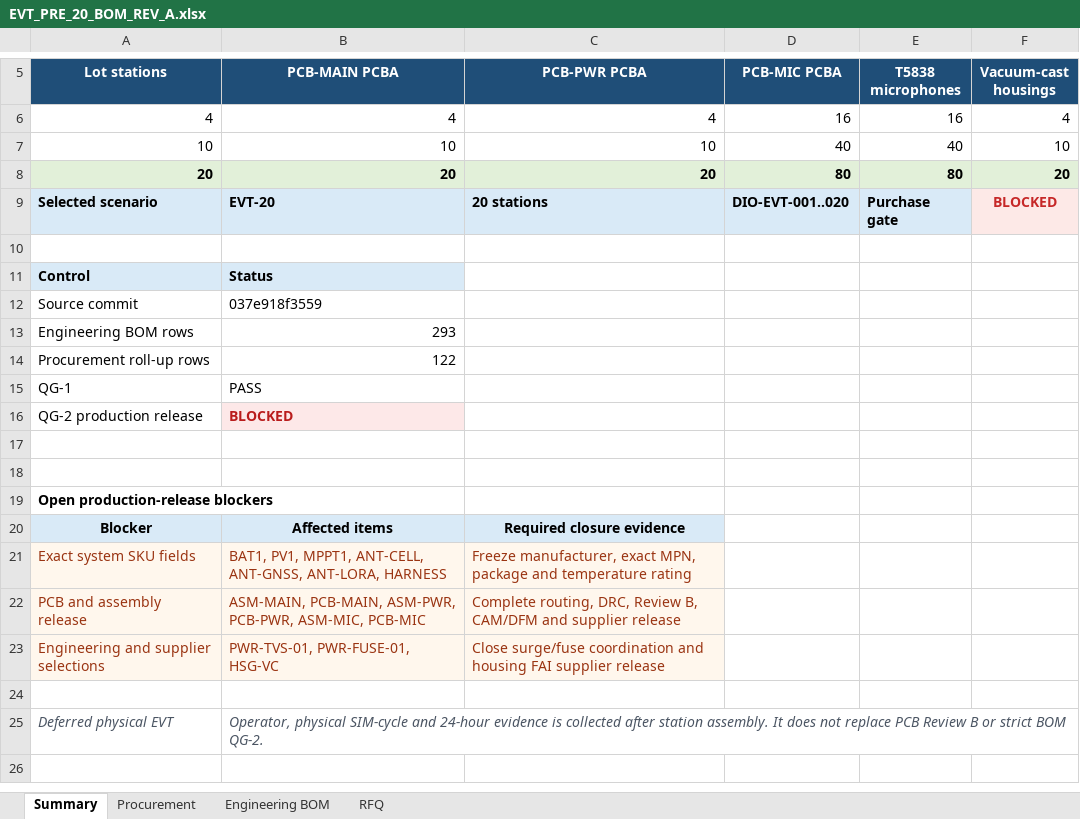
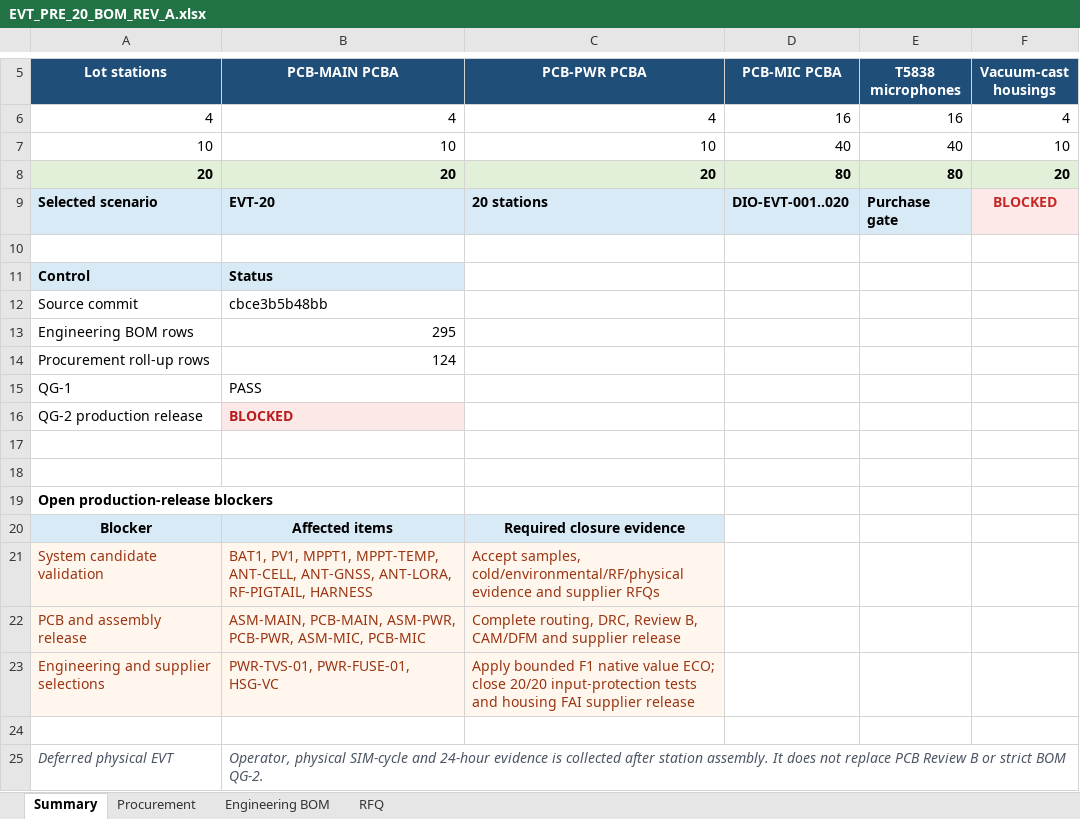
Before and after one commit to skif-ops/rs-zs-bpla, an Excel workbook: hardware/EVT_PRE_20_BOM_REV_A.xlsx, sheet Summary, drawn as a sheet; only a part is shown, gaps mark what is left out; values as stored, in another font and other column widths than the file's, no borders; removed rows and columns are numbered as before the commit, all else as after; the diff names each change by its address in the sheet, - before the commit and + after, or states it on an @@ line.

Commit message:
hardware: consolidate EVT system and input protection controls

```diff
--- a/hardware/EVT_PRE_20_BOM_REV_A.xlsx (sheet Summary)
+++ b/hardware/EVT_PRE_20_BOM_REV_A.xlsx (sheet Summary)
-B12 (PCB-MAIN PCBA): 037e918f3559
+B12 (PCB-MAIN PCBA): cbce3b5b48bb
-B13 (PCB-MAIN PCBA): 293
+B13 (PCB-MAIN PCBA): 295
-B14 (PCB-MAIN PCBA): 122
+B14 (PCB-MAIN PCBA): 124
-row 21: Exact system SKU fields | BAT1, PV1, MPPT1, ANT-CELL, ANT-GNSS, ANT-LORA, HARNESS | Freeze manufacturer, exact MPN, package and temperature rating
+row 21: System candidate validation | BAT1, PV1, MPPT1, MPPT-TEMP, ANT-CELL, ANT-GNSS, ANT-LORA, RF-PIGTAIL, HARNESS | Accept samples, cold/environmental/RF/physical evidence and supplier RFQs
-C23 (PCB-PWR PCBA): Close surge/fuse coordination and housing…
+C23 (PCB-PWR PCBA): Apply bounded F1 native value ECO; close 20/20 input-protection tests and housing…
```
Also changed, not shown: sheet Procurement, sheet Engineering BOM, sheet RFQ, 45 other files.
